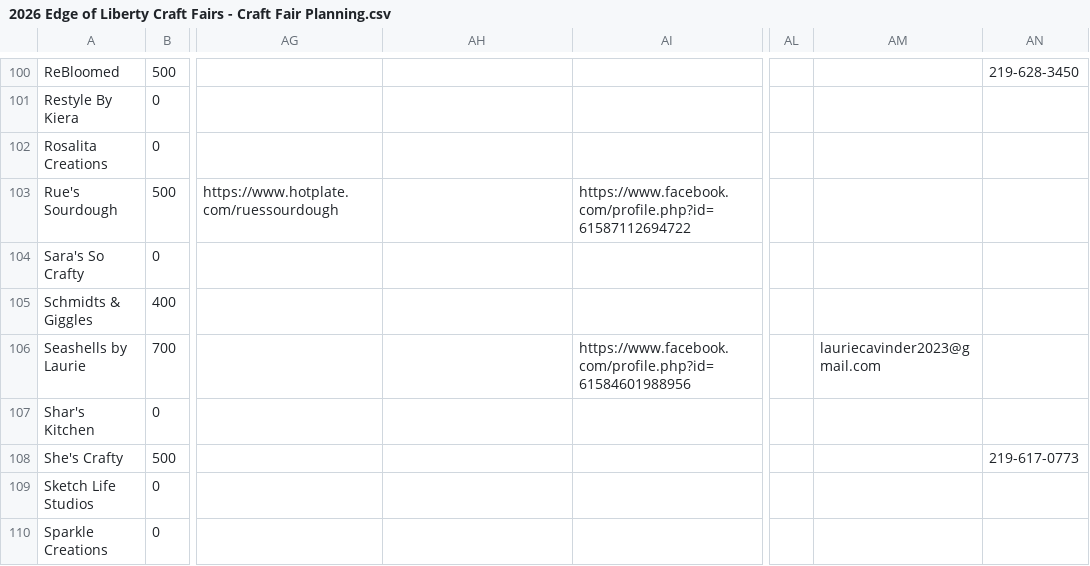
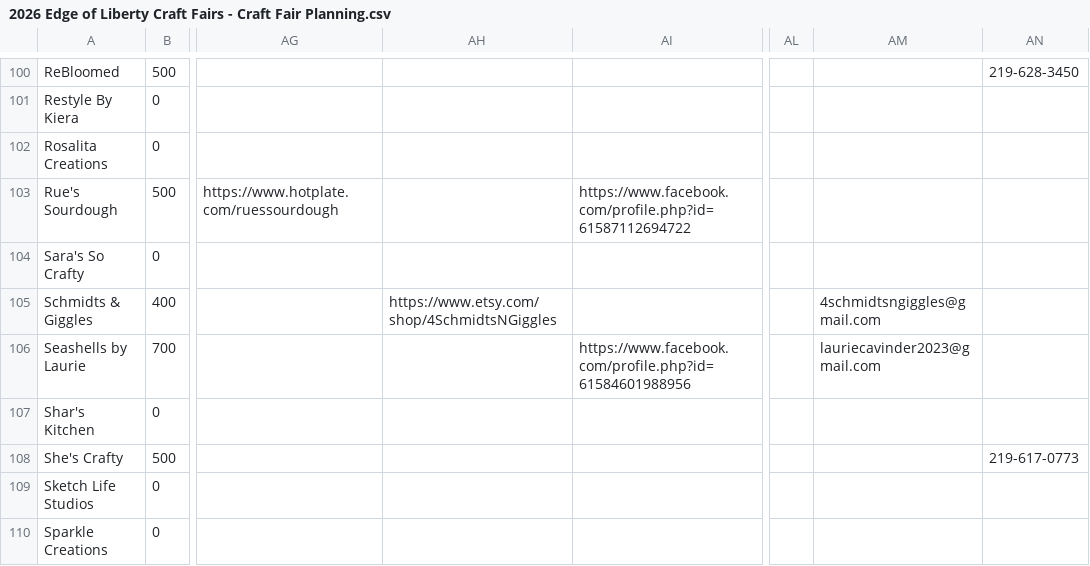
Before and after one commit to edge-of-liberty/edgeofliberty.us, a CSV file: _data/2026 Edge of Liberty Craft Fairs - Craft Fair Planning.csv, drawn as a sheet; only a part is shown, gaps mark what is left out; the diff names each change by its address in the sheet, - before the commit and + after, or states it on an @@ line.

```diff
--- a/_data/2026 Edge of Liberty Craft Fairs - Craft Fair Planning.csv
+++ b/_data/2026 Edge of Liberty Craft Fairs - Craft Fair Planning.csv
-AH105: (empty)
+AH105: https://www.etsy.com/shop/4SchmidtsNGiggles
-AM105: (empty)
+AM105: 4schmidtsngiggles@gmail.com
```
Also changed, not shown: 4 other files.
